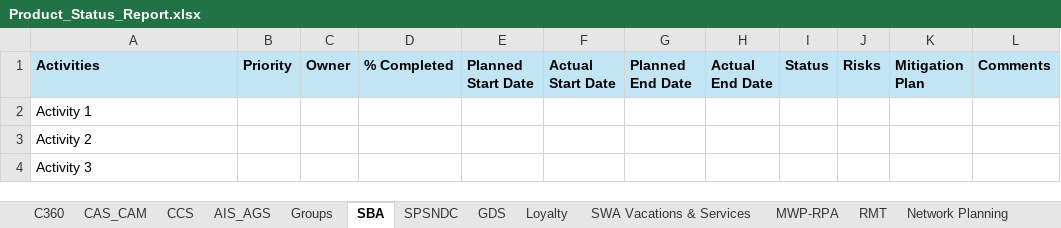
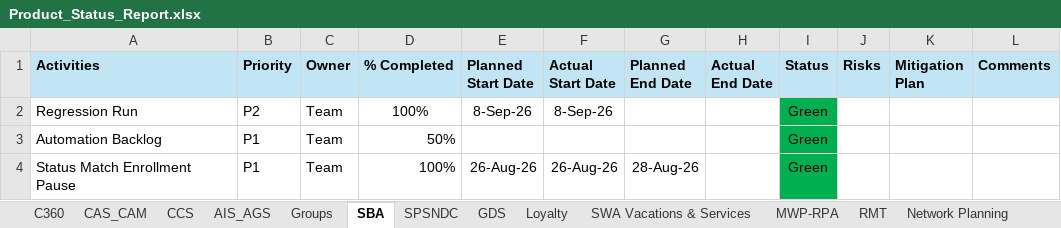
Before and after one commit to Qentelli-Design/SWA, an Excel workbook: Product_Status_Report.xlsx, sheet SBA, drawn as a sheet; values as stored, in another font and other column widths than the file's, no borders; removed rows and columns are numbered as before the commit, all else as after; the diff names each change by its address in the sheet, - before the commit and + after, or states it on an @@ line.

Commit message:
Update product delivery status data

```diff
--- a/Product_Status_Report.xlsx (sheet SBA)
+++ b/Product_Status_Report.xlsx (sheet SBA)
-row 2: Activity 1
-row 3: Activity 2
-row 4: Activity 3
+row 2: Regression Run | P2 | Team | 100% | 8-Sep-26 | 8-Sep-26 |  |  | Green
+row 3: Automation Backlog | P1 | Team | 50% |  |  |  |  | Green
+row 4: Status Match Enrollment Pause | P1 | Team | 100% | 26-Aug-26 | 26-Aug-26 | 28-Aug-26 |  | Green
```
Also changed, not shown: sheet AIS_AGS, sheet GDS, sheet Loyalty, sheet CCS, sheet SPSNDC, sheet Network Planning, 4 more sheets.
